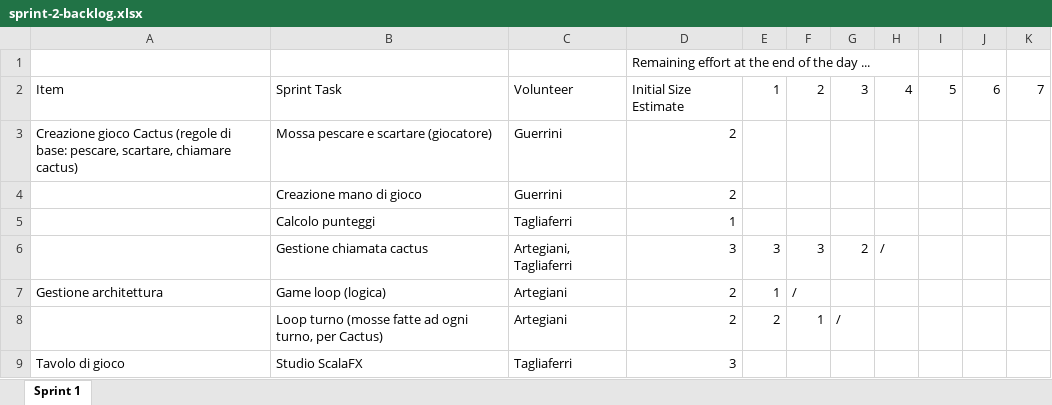
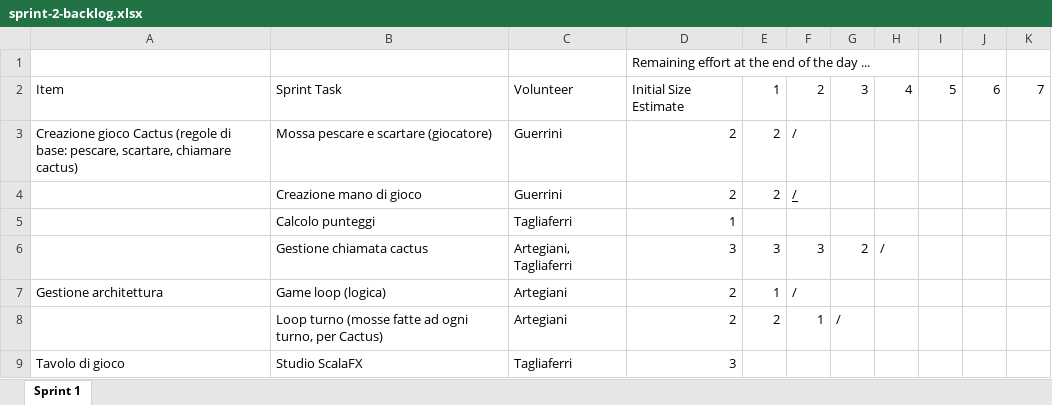
Before and after one commit to EmanueleArte/PPS-23-cactus, an Excel workbook: docs/process/sprint-2-backlog.xlsx, sheet Sprint 1, drawn as a sheet; values as stored, in another font and other column widths than the file's, no borders; charts and pictures not drawn; the diff names each change by its address in the sheet, - before the commit and + after, or states it on an @@ line.

```diff
--- a/docs/process/sprint-2-backlog.xlsx (sheet Sprint 1)
+++ b/docs/process/sprint-2-backlog.xlsx (sheet Sprint 1)
-E3:E4: (empty)
+E3:E4: 2
-F3:F4: (empty)
+F3:F4: /
```
Also changed, not shown: charts or pictures, docs/process/sprint-1-backlog.xlsx.
